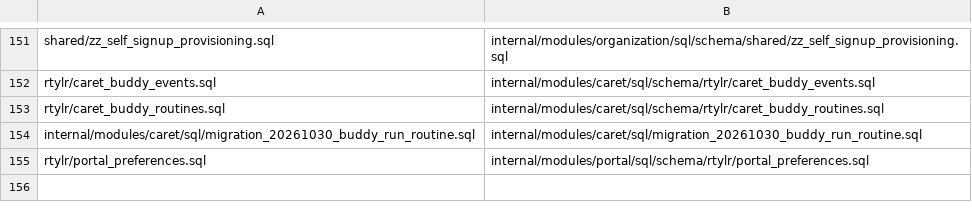
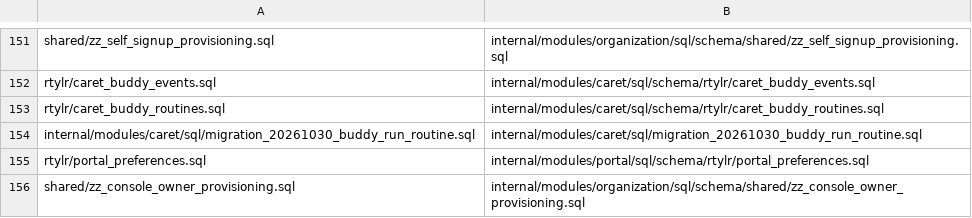
Before and after one commit to rtylrs/rtylr, a TSV file: services/onion/internal/platform/database/schema_registry.tsv, drawn as a sheet; only a part is shown, gaps mark what is left out.

```diff
--- a/services/onion/internal/platform/database/schema_registry.tsv
+++ b/services/onion/internal/platform/database/schema_registry.tsv
@@ -155 +155,2 @@ internal/modules/caret/sql/migration_20261030_buddy_run_routine.sql	internal/mod
 rtylr/portal_preferences.sql	internal/modules/portal/sql/schema/rtylr/portal_preferences.sql
+shared/zz_console_owner_provisioning.sql	internal/modules/organization/sql/schema/shared/zz_console_owner_provisioning.sql
```
Also changed, not shown: 3 other files.
